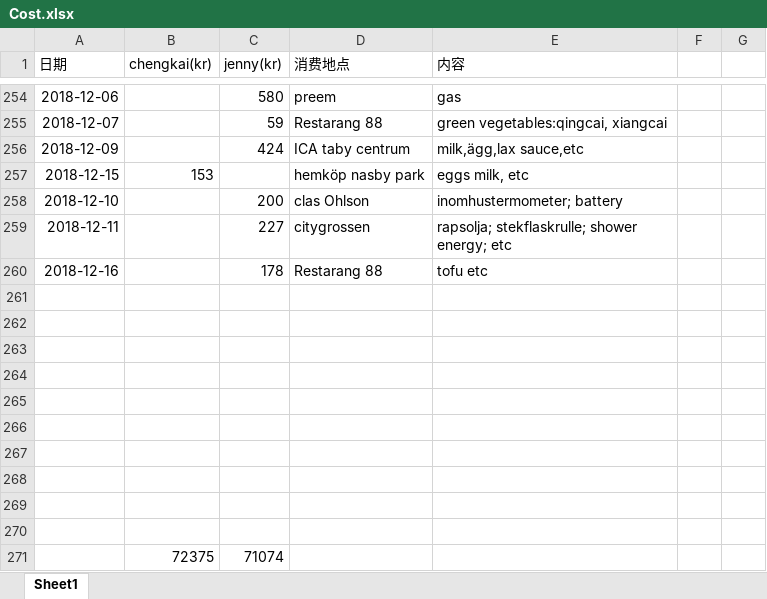
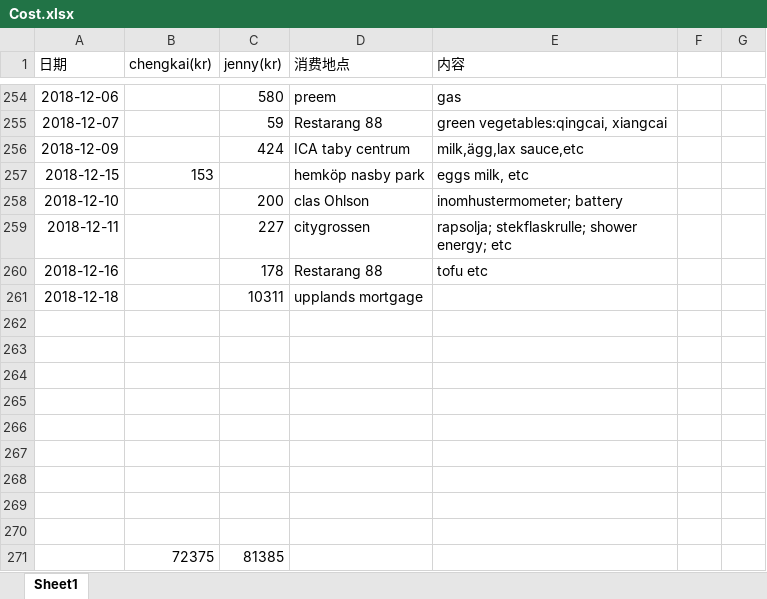
Before and after one commit to yanhuanwang/cost, an Excel workbook: Cost.xlsx, sheet Sheet1, drawn as a sheet; only a part is shown, gaps mark what is left out; values as stored, in another font and other column widths than the file's, no borders; conditional formats not drawn; removed rows and columns are numbered as before the commit, all else as after; the diff names each change by its address in the sheet, - before the commit and + after, or states it on an @@ line.

Commit message:
20181218

```diff
--- a/Cost.xlsx (sheet Sheet1)
+++ b/Cost.xlsx (sheet Sheet1)
+row 261: 2018-12-18 |  | 10311 | upplands mortgage
-row 271: (empty)
+row 271:  | 72375 | 81385
-row 271:  | 72375 | 71074
```
